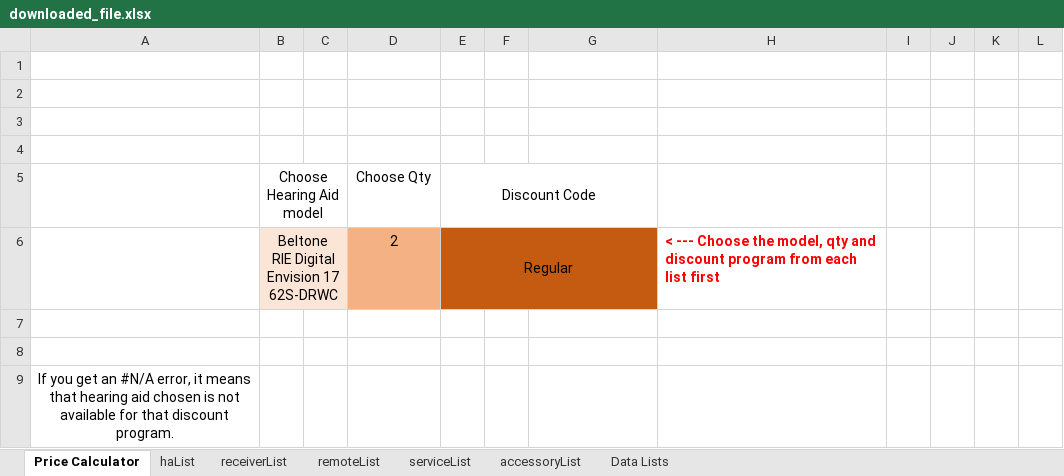
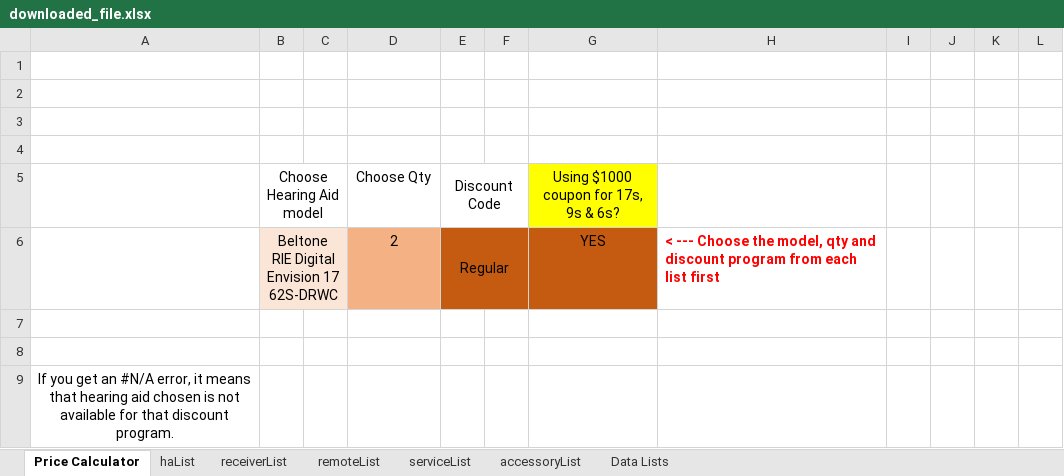
Before and after one commit to Sublevel1384/public-assets, an Excel workbook: downloaded_file.xlsx, sheet Price Calculator, drawn as a sheet; only a part is shown; values as stored, in another font and other column widths than the file's, no borders; the diff names each change by its address in the sheet, - before the commit and + after, or states it on an @@ line.

```diff
--- a/downloaded_file.xlsx (sheet Price Calculator)
+++ b/downloaded_file.xlsx (sheet Price Calculator)
-E5:G5 merged
+E5:F5 merged
-G5: (empty)
+G5: Using $1000 coupon for 17s, 9s & 6s?
-G5 fill: none
+G5 fill: #FFFF00
-E6:G6 merged
+E6:F6 merged
-G6: (empty)
+G6: YES
```
Also changed, not shown: sheet haList, formulas that keep their value, hidden cells.
